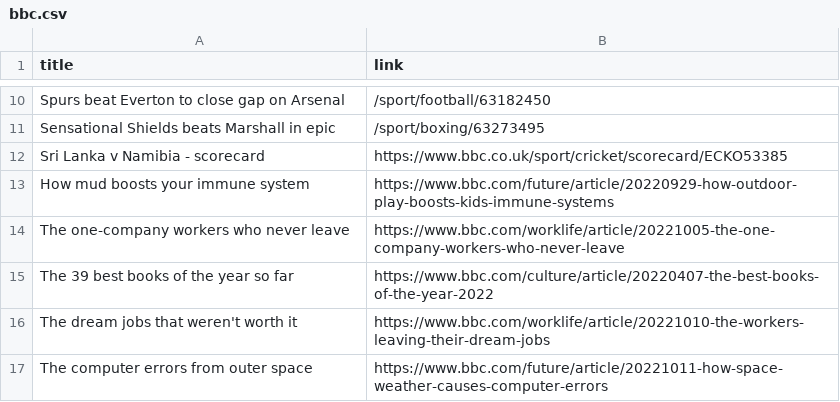
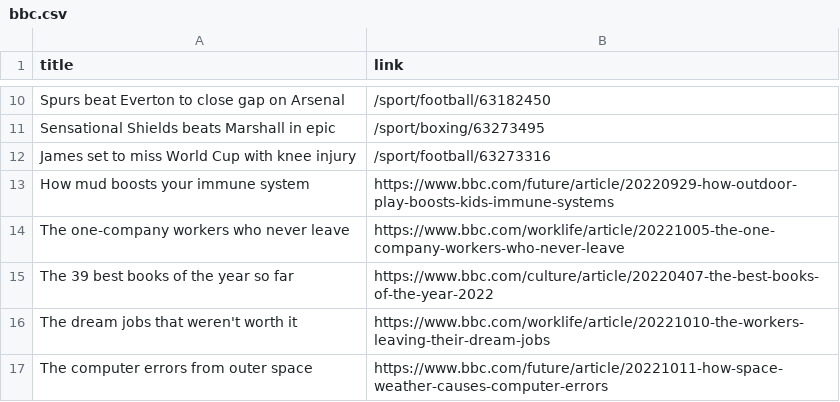
Before and after one commit to luyi-eve/automatic-scraper-bbc, a CSV file: bbc.csv, drawn as a sheet; only a part is shown, gaps mark what is left out.

```diff
--- a/bbc.csv
+++ b/bbc.csv
@@ -11,3 +11,3 @@ Spurs beat Everton to close gap on Arsenal,/sport/football/63182450
 Sensational Shields beats Marshall in epic,/sport/boxing/63273495
-Sri Lanka v Namibia - scorecard,https://www.bbc.co.uk/sport/cricket/scorecard/ECKO53385
+James set to miss World Cup with knee injury,/sport/football/63273316
 How mud boosts your immune system,https://www.bbc.com/future/article/20220929-how-outdoor-play-boosts-kids-immune-systems
```
